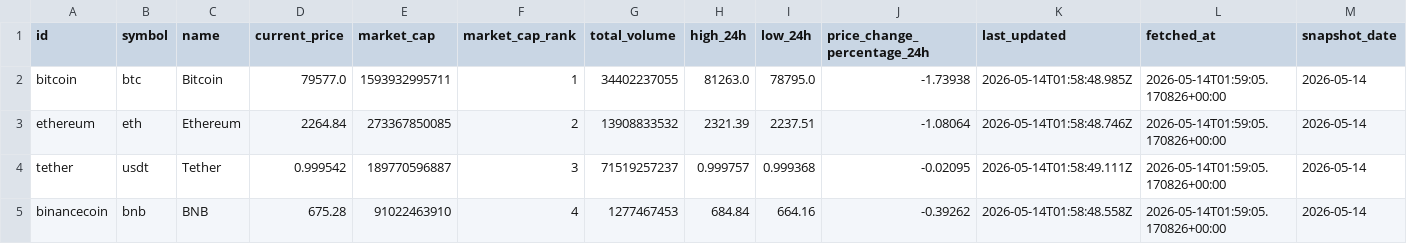
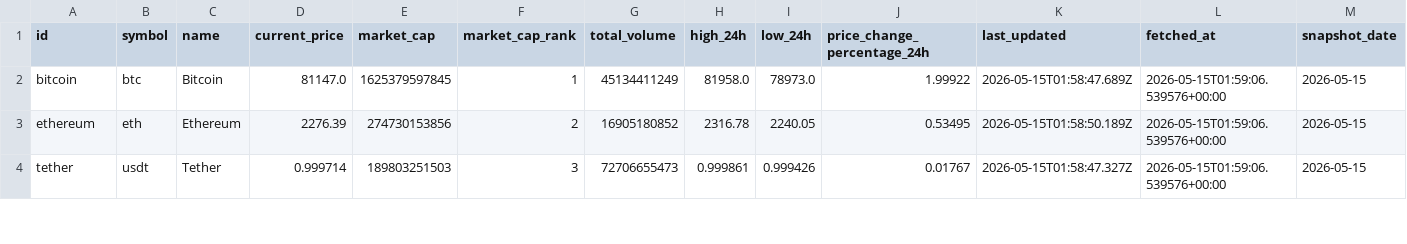
Before and after one commit to JUnelus/PySpark-ETL-and-Analysis-on-Trending-Crypto-Prices, a CSV file: data/crypto_prices.csv, drawn as a sheet; only a part is shown; the diff covers the shown part only.

```diff
--- a/data/crypto_prices.csv
+++ b/data/crypto_prices.csv
@@ -1,5 +1,4 @@
 id,symbol,name,current_price,market_cap,market_cap_rank,total_volume,high_24h,low_24h,price_change_percentage_24h,last_updated,fetched_at,snapshot_date
-bitcoin,btc,Bitcoin,79577.0,1593932995711,1,34402237055,81263.0,78795.0,-1.73938,2026-05-14T01:58:48.985Z,2026-05-14T01:59:05.170826+00:00,2026-05-14
-ethereum,eth,Ethereum,2264.84,273367850085,2,13908833532,2321.39,2237.51,-1.08064,2026-05-14T01:58:48.746Z,2026-05-14T01:59:05.170826+00:00,2026-05-14
-tether,usdt,Tether,0.999542,189770596887,3,71519257237,0.999757,0.999368,-0.02095,2026-05-14T01:58:49.111Z,2026-05-14T01:59:05.170826+00:00,2026-05-14
-binancecoin,bnb,BNB,675.28,91022463910,4,1277467453,684.84,664.16,-0.39262,2026-05-14T01:58:48.558Z,2026-05-14T01:59:05.170826+00:00,2026-05-14
+bitcoin,btc,Bitcoin,81147.0,1625379597845,1,45134411249,81958.0,78973.0,1.99922,2026-05-15T01:58:47.689Z,2026-05-15T01:59:06.539576+00:00,2026-05-15
+ethereum,eth,Ethereum,2276.39,274730153856,2,16905180852,2316.78,2240.05,0.53495,2026-05-15T01:58:50.189Z,2026-05-15T01:59:06.539576+00:00,2026-05-15
+tether,usdt,Tether,0.999714,189803251503,3,72706655473,0.999861,0.999426,0.01767,2026-05-15T01:58:47.327Z,2026-05-15T01:59:06.539576+00:00,2026-05-15
```
Also changed, not shown: 2 added rows, 1 removed row and 92 edited cells elsewhere in this file, data/crypto_prices_history.csv, output/latest_trends.csv, 6 other files.
